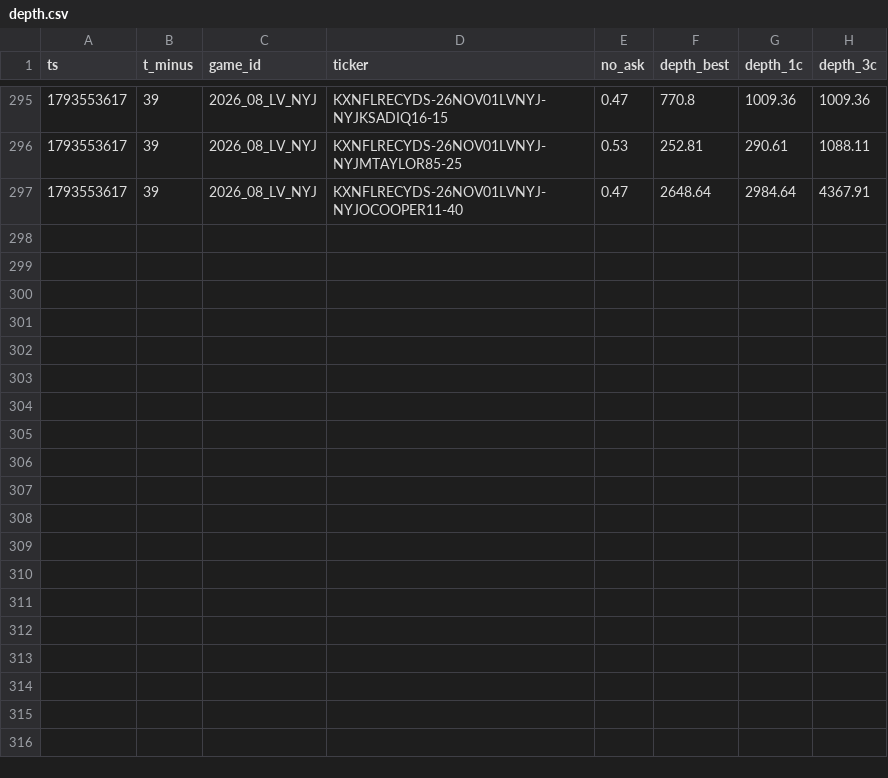
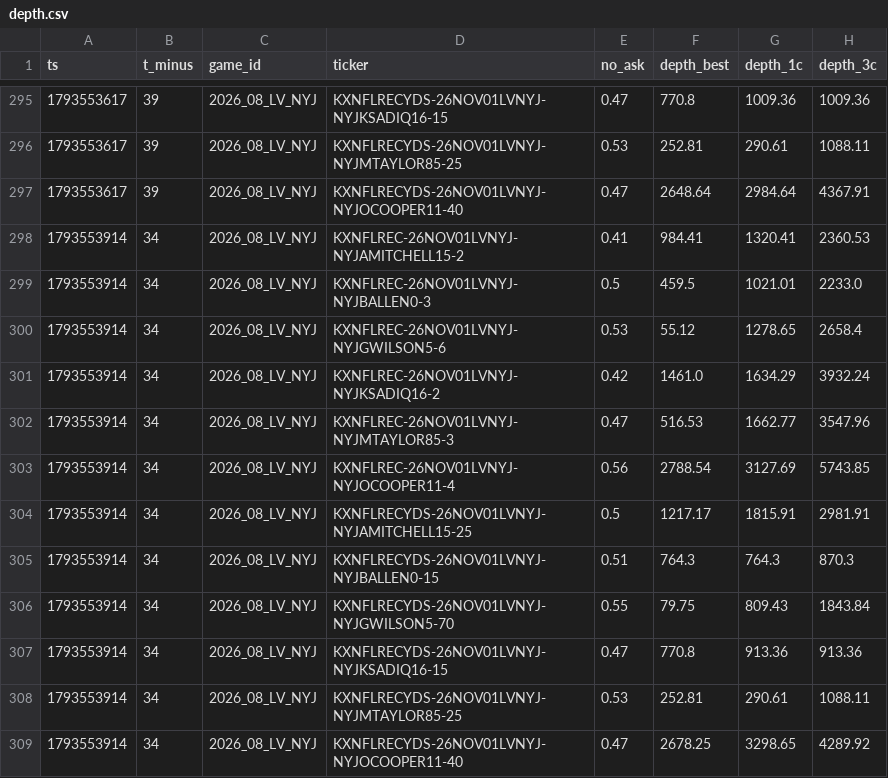
Before and after one commit to sevroauasmo/nfl-betting-lab, a CSV file: paper/state/live/depth.csv, drawn as a sheet; only a part is shown, gaps mark what is left out.

Commit message:
live-trader: 2026-11-01T17:25Z

```diff
--- a/paper/state/live/depth.csv
+++ b/paper/state/live/depth.csv
@@ -297 +297,13 @@ ts,t_minus,game_id,ticker,no_ask,depth_best,depth_1c,depth_3c
 1793553617,39,2026_08_LV_NYJ,KXNFLRECYDS-26NOV01LVNYJ-NYJOCOOPER11-40,0.47,2648.64,2984.64,4367.91
+1793553914,34,2026_08_LV_NYJ,KXNFLREC-26NOV01LVNYJ-NYJAMITCHELL15-2,0.41,984.41,1320.41,2360.53
+1793553914,34,2026_08_LV_NYJ,KXNFLREC-26NOV01LVNYJ-NYJBALLEN0-3,0.5,459.5,1021.01,2233.0
+1793553914,34,2026_08_LV_NYJ,KXNFLREC-26NOV01LVNYJ-NYJGWILSON5-6,0.53,55.12,1278.65,2658.4
+1793553914,34,2026_08_LV_NYJ,KXNFLREC-26NOV01LVNYJ-NYJKSADIQ16-2,0.42,1461.0,1634.29,3932.24
+1793553914,34,2026_08_LV_NYJ,KXNFLREC-26NOV01LVNYJ-NYJMTAYLOR85-3,0.47,516.53,1662.77,3547.96
+1793553914,34,2026_08_LV_NYJ,KXNFLREC-26NOV01LVNYJ-NYJOCOOPER11-4,0.56,2788.54,3127.69,5743.85
+1793553914,34,2026_08_LV_NYJ,KXNFLRECYDS-26NOV01LVNYJ-NYJAMITCHELL15-25,0.5,1217.17,1815.91,2981.91
+1793553914,34,2026_08_LV_NYJ,KXNFLRECYDS-26NOV01LVNYJ-NYJBALLEN0-15,0.51,764.3,764.3,870.3
+1793553914,34,2026_08_LV_NYJ,KXNFLRECYDS-26NOV01LVNYJ-NYJGWILSON5-70,0.55,79.75,809.43,1843.84
+1793553914,34,2026_08_LV_NYJ,KXNFLRECYDS-26NOV01LVNYJ-NYJKSADIQ16-15,0.47,770.8,913.36,913.36
+1793553914,34,2026_08_LV_NYJ,KXNFLRECYDS-26NOV01LVNYJ-NYJMTAYLOR85-25,0.53,252.81,290.61,1088.11
+1793553914,34,2026_08_LV_NYJ,KXNFLRECYDS-26NOV01LVNYJ-NYJOCOOPER11-40,0.47,2678.25,3298.65,4289.92
```
Also changed, not shown: 1 other file.
